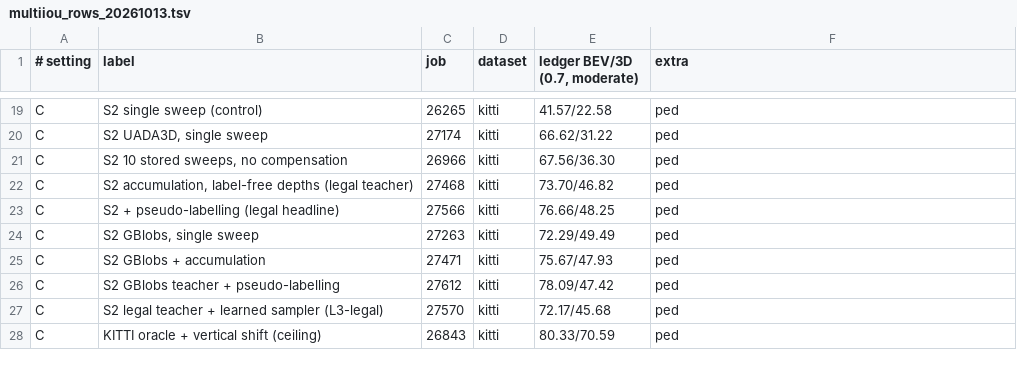
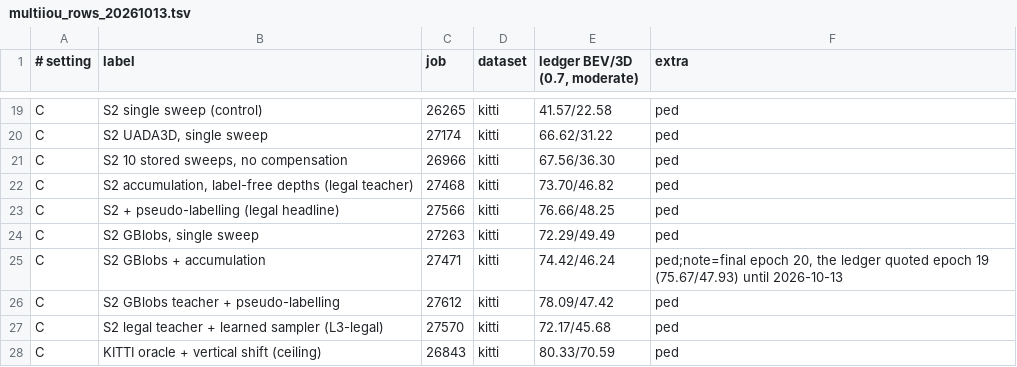
Before and after one commit to nagisa-koyama/ST3D, a TSV file: tools/analysis/multiiou_rows_20261013.tsv, drawn as a sheet; only a part is shown, gaps mark what is left out.

```diff
--- a/tools/analysis/multiiou_rows_20261013.tsv
+++ b/tools/analysis/multiiou_rows_20261013.tsv
@@ -24,3 +24,3 @@ C	S2 + pseudo-labelling (legal headline)	27566	kitti	76.66/48.25	ped
 C	S2 GBlobs, single sweep	27263	kitti	72.29/49.49	ped
-C	S2 GBlobs + accumulation	27471	kitti	75.67/47.93	ped
+C	S2 GBlobs + accumulation	27471	kitti	74.42/46.24	ped;note=final epoch 20, the ledger quoted epoch 19 (75.67/47.93) until 2026-10-13
 C	S2 GBlobs teacher + pseudo-labelling	27612	kitti	78.09/47.42	ped
```
